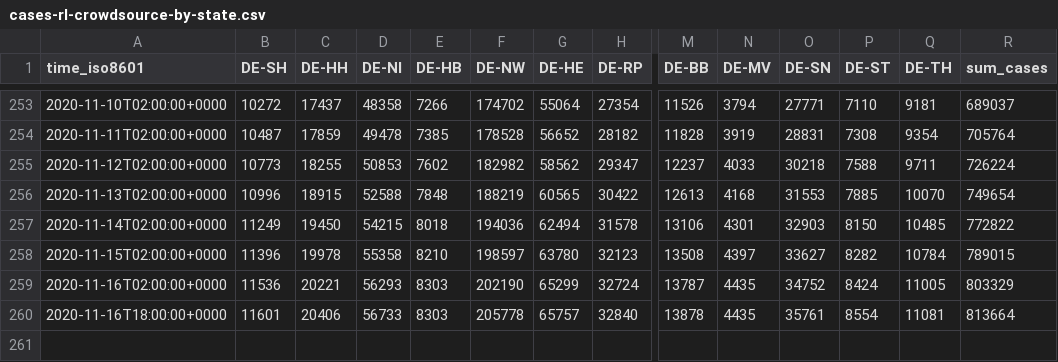
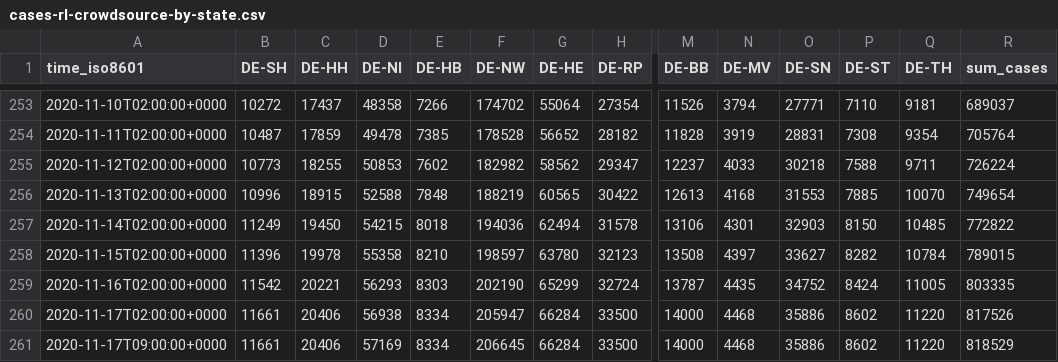
Before and after one commit to jgehrcke/covid-19-germany-gae, a CSV file: cases-rl-crowdsource-by-state.csv, drawn as a sheet; only a part is shown, gaps mark what is left out; removed rows and columns are numbered as before the commit, all else as after; rows hold the shown columns only; the diff names each change by its address in the sheet, - before the commit and + after, or states it on an @@ line.

```diff
--- a/cases-rl-crowdsource-by-state.csv
+++ b/cases-rl-crowdsource-by-state.csv
-B259 (DE-SH): 11536
+B259 (DE-SH): 11542
-R259 (sum_cases): 803329
+R259 (sum_cases): 803335
-row 260: 2020-11-16T18:00:00+0000 | 11601 | 20406 | 56733 | 8303 | 205778 | 65757 | 32840 | 13878 | 4435 | 35761 | 8554 | 11081 | 813664
+row 260: 2020-11-17T02:00:00+0000 | 11661 | 20406 | 56938 | 8334 | 205947 | 66284 | 33500 | 14000 | 4468 | 35886 | 8602 | 11220 | 817526
+row 261: 2020-11-17T09:00:00+0000 | 11661 | 20406 | 57169 | 8334 | 206645 | 66284 | 33500 | 14000 | 4468 | 35886 | 8602 | 11220 | 818529
```
Also changed, not shown: cases-rl-crowdsource-by-ags.csv.
